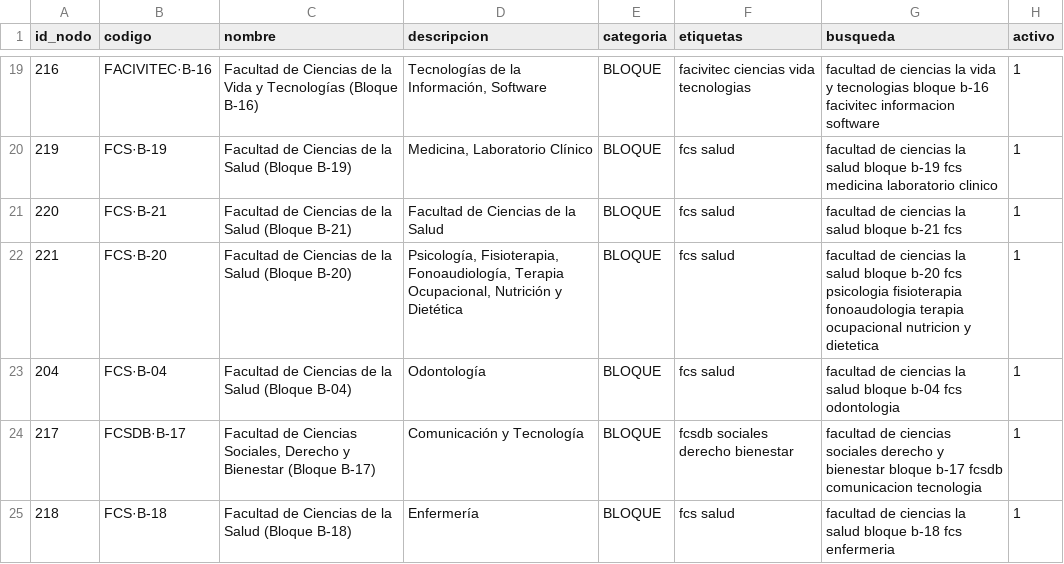
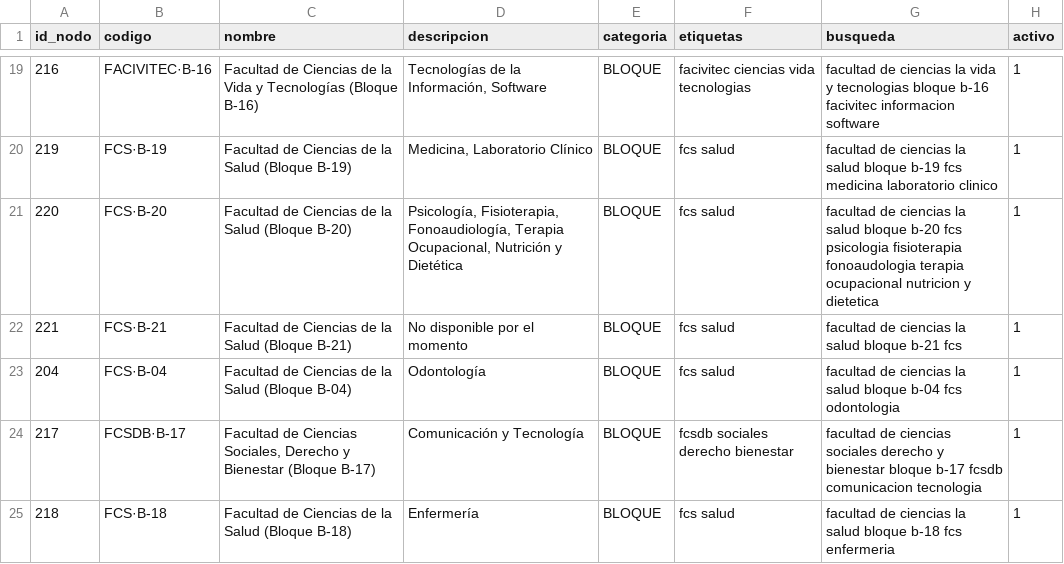
Before and after one commit to WinterPovea/nav-uleam-campus, a CSV file: app/src/main/assets/lugares.csv, drawn as a sheet; only a part is shown, gaps mark what is left out.

```diff
--- a/app/src/main/assets/lugares.csv
+++ b/app/src/main/assets/lugares.csv
@@ -20,4 +20,4 @@ id_nodo,codigo,nombre,descripcion,categoria,etiquetas,busqueda,activo
 219,FCS·B-19,Facultad de Ciencias de la Salud (Bloque B-19),"Medicina, Laboratorio Clínico",BLOQUE,fcs salud,facultad de ciencias la salud bloque b-19 fcs medicina laboratorio clinico,1
-220,FCS·B-21,Facultad de Ciencias de la Salud (Bloque B-21),Facultad de Ciencias de la Salud,BLOQUE,fcs salud,facultad de ciencias la salud bloque b-21 fcs,1
-221,FCS·B-20,Facultad de Ciencias de la Salud (Bloque B-20),"Psicología, Fisioterapia, Fonoaudiología, Terapia Ocupacional, Nutrición y Dietética",BLOQUE,fcs salud,facultad de ciencias la salud bloque b-20 fcs psicologia fisioterapia fonoaudologia terapia ocupacional nutricion y dietetica,1
+220,FCS·B-20,Facultad de Ciencias de la Salud (Bloque B-20),"Psicología, Fisioterapia, Fonoaudiología, Terapia Ocupacional, Nutrición y Dietética",BLOQUE,fcs salud,facultad de ciencias la salud bloque b-20 fcs psicologia fisioterapia fonoaudologia terapia ocupacional nutricion y dietetica,1
+221,FCS·B-21,Facultad de Ciencias de la Salud (Bloque B-21),No disponible por el momento,BLOQUE,fcs salud,facultad de ciencias la salud bloque b-21 fcs,1
 204,FCS·B-04,Facultad de Ciencias de la Salud (Bloque B-04),Odontología,BLOQUE,fcs salud,facultad de ciencias la salud bloque b-04 fcs odontologia,1
```
Also changed, not shown: app/src/main/assets/campus_shapes.csv, 4 other files.
